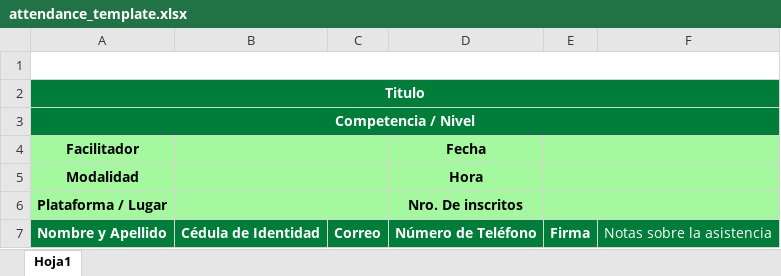
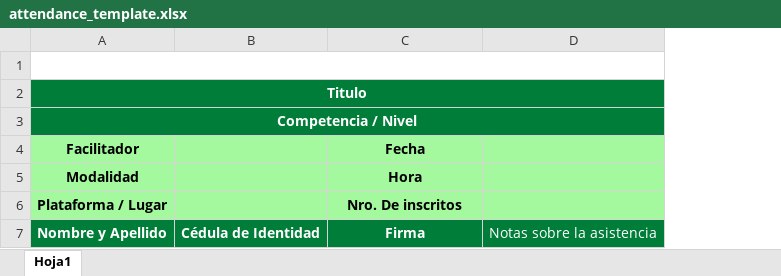
Before and after one commit to AVAAONG/SEP, an Excel workbook: public/excelTemplates/attendance_template.xlsx, sheet Hoja1, drawn as a sheet; values as stored, in another font and other column widths than the file's, no borders; charts and pictures not drawn; removed rows and columns are numbered as before the commit, all else as after; the diff names each change by its address in the sheet, - before the commit and + after, or states it on an @@ line.

Commit message:
feat: change exported attendad list

```diff
--- a/public/excelTemplates/attendance_template.xlsx (sheet Hoja1)
+++ b/public/excelTemplates/attendance_template.xlsx (sheet Hoja1)
-column C, row 7: Correo
-column E, row 7: Firma
-B4:C4 merged
-B5:C5 merged
-B6:C6 merged
-C7 (Fecha): Número de Teléfono
+C7 (Fecha): Firma
```
Also changed, not shown: charts or pictures, 3 other files.
